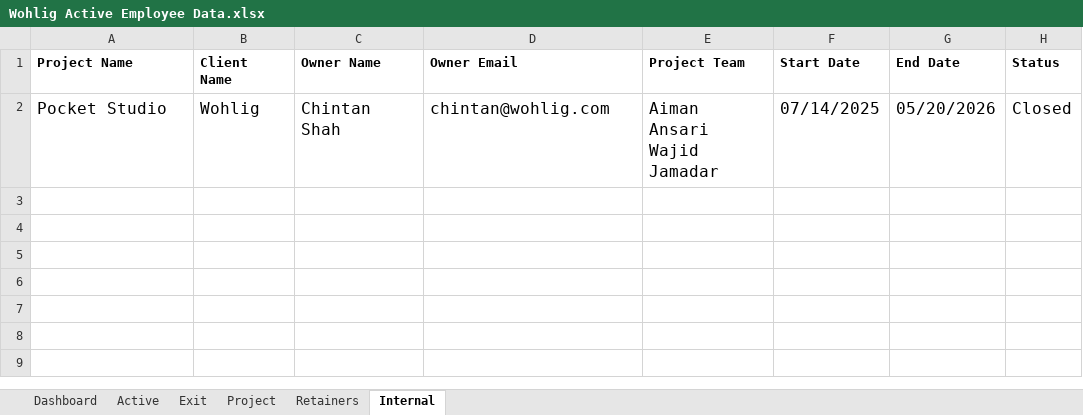
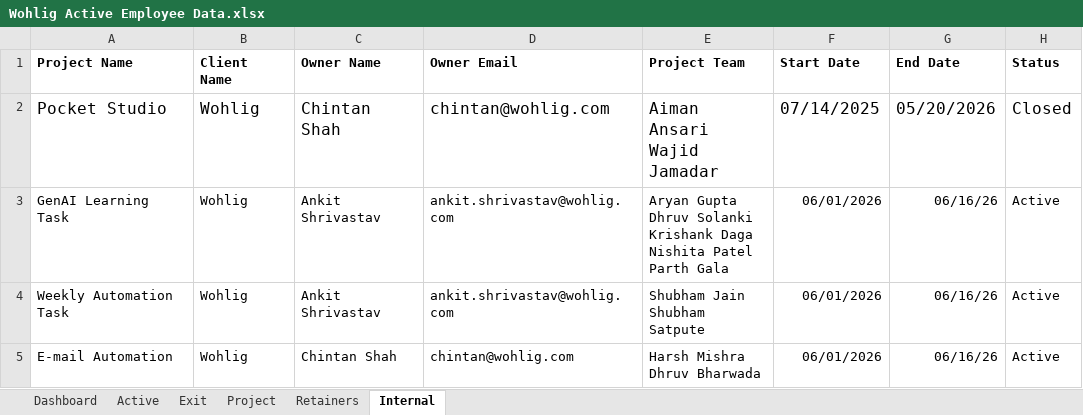
Before and after one commit to aryangupta-alt/workforce, an Excel workbook: data/Wohlig Active Employee Data.xlsx, sheet Internal, drawn as a sheet; values as stored, in another font and other column widths than the file's, no borders; charts and pictures not drawn; ↵ is a line break in a cell; the diff names each change by its address in the sheet, - before the commit and + after, or states it on an @@ line.

```diff
--- a/data/Wohlig Active Employee Data.xlsx (sheet Internal)
+++ b/data/Wohlig Active Employee Data.xlsx (sheet Internal)
+row 3: GenAI Learning Task | Wohlig | Ankit Shrivastav | ankit.shrivastav@wohlig.com | Aryan Gupta ↵ Dhruv Solanki ↵ Krishank Daga ↵ Nishita Patel ↵ Parth Gala | 06/01/2026 | 06/16/26 | Active
+row 4: Weekly Automation Task | Wohlig | Ankit Shrivastav | ankit.shrivastav@wohlig.com | Shubham Jain ↵ Shubham Satpute | 06/01/2026 | 06/16/26 | Active
+row 5: E-mail Automation | Wohlig | Chintan Shah | chintan@wohlig.com | Harsh Mishra ↵ Dhruv Bharwada | 06/01/2026 | 06/16/26 | Active
```
Also changed, not shown: sheet Retainers, sheet Active, 10 other files.
